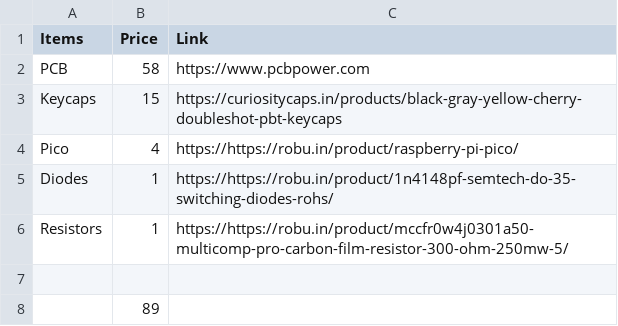
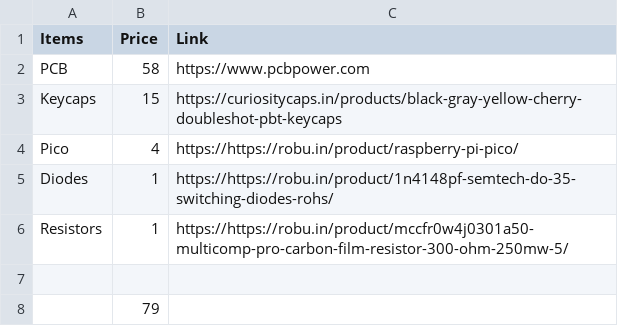
Before and after one commit to kkarnav/pikeyboard, a CSV file: BOM.csv, drawn as a sheet.

Commit message:
Update BOM.csv

```diff
--- a/BOM.csv
+++ b/BOM.csv
@@ -7,2 +7,2 @@ Resistors,1,https://https://robu.in/product/mccfr0w4j0301a50-multicomp-pro-carbo
 
-,89,
+,79,
```
